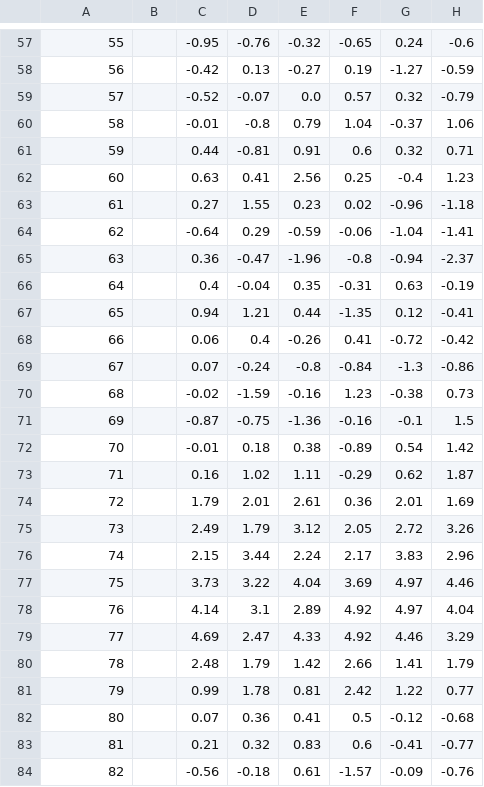
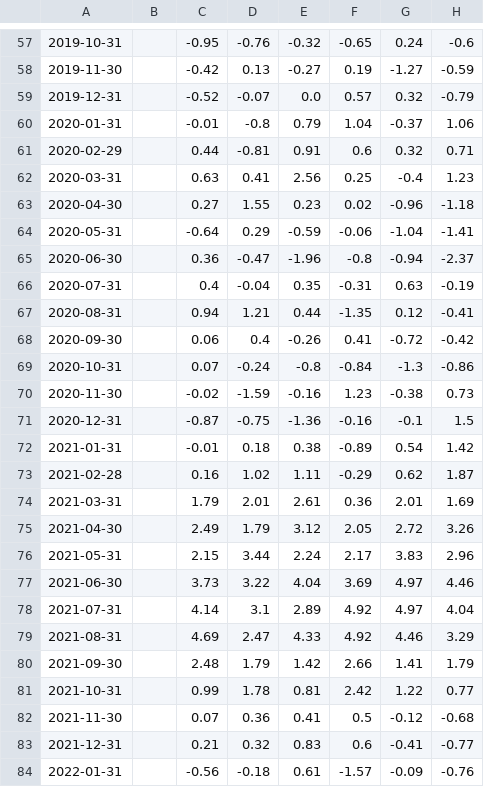
Before and after one commit to JenniferM-BShulyak/zillow_austin_housing_market, a CSV file: Resources/rentals_percent_changes_over_time.csv, drawn as a sheet; only a part is shown, gaps mark what is left out; the diff covers the shown part only; the diff names each change by its address in the sheet, - before the commit and + after, or states it on an @@ line.

```diff
--- a/Resources/rentals_percent_changes_over_time.csv
+++ b/Resources/rentals_percent_changes_over_time.csv
-A57: 55
+A57: 2019-10-31
-A58: 56
+A58: 2019-11-30
-A59: 57
+A59: 2019-12-31
-A60: 58
+A60: 2020-01-31
-A61: 59
+A61: 2020-02-29
-A62: 60
+A62: 2020-03-31
-A63: 61
+A63: 2020-04-30
-A64: 62
+A64: 2020-05-31
-A65: 63
+A65: 2020-06-30
-A66: 64
+A66: 2020-07-31
-A67: 65
+A67: 2020-08-31
-A68: 66
+A68: 2020-09-30
-A69: 67
+A69: 2020-10-31
-A70: 68
+A70: 2020-11-30
-A71: 69
+A71: 2020-12-31
-A72: 70
+A72: 2021-01-31
-A73: 71
+A73: 2021-02-28
-A74: 72
+A74: 2021-03-31
-A75: 73
+A75: 2021-04-30
-A76: 74
+A76: 2021-05-31
-A77: 75
+A77: 2021-06-30
-A78: 76
+A78: 2021-07-31
-A79: 77
+A79: 2021-08-31
-A80: 78
+A80: 2021-09-30
-A81: 79
+A81: 2021-10-31
-A82: 80
+A82: 2021-11-30
-A83: 81
+A83: 2021-12-31
-A84: 82
+A84: 2022-01-31
```
Also changed, not shown: 68 edited cells elsewhere in this file, 2 other files.
